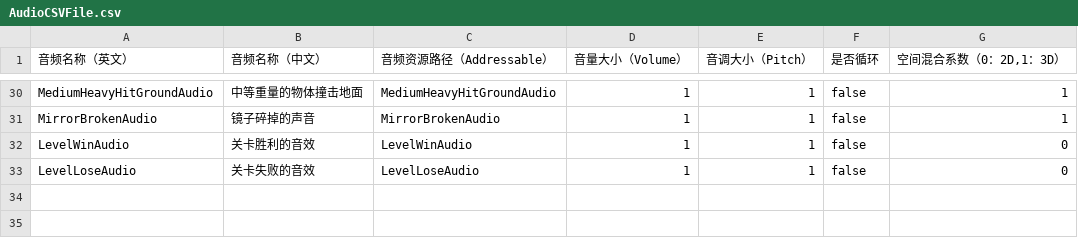
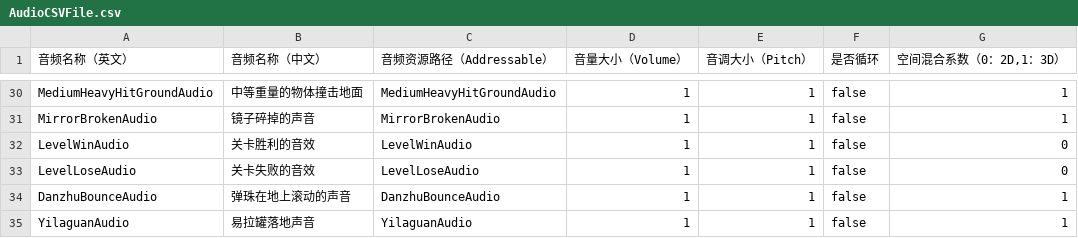
Before and after one commit to hhlovesyy/CatDreamGame, a CSV file: Assets/Designer/DesignerTableCommon/AudioCSVFile.csv, drawn as a sheet; only a part is shown, gaps mark what is left out.

```diff
--- a/Assets/Designer/DesignerTableCommon/AudioCSVFile.csv
+++ b/Assets/Designer/DesignerTableCommon/AudioCSVFile.csv
@@ -33 +33,3 @@ LevelWinAudio,关卡胜利的音效,LevelWinAudio,1,1,false,0
 LevelLoseAudio,关卡失败的音效,LevelLoseAudio,1,1,false,0
+DanzhuBounceAudio,弹珠在地上滚动的声音,DanzhuBounceAudio,1,1,false,1
+YilaguanAudio,易拉罐落地声音,YilaguanAudio,1,1,false,1
```
Also changed, not shown: Assets/Designer/Designer_Tool/CSV2CS/Document/CatgameCommonItem.csv, Assets/Designer/Designer_Tool/CSV2CS/Document/SliderValueConfig.csv, 9 other files.
